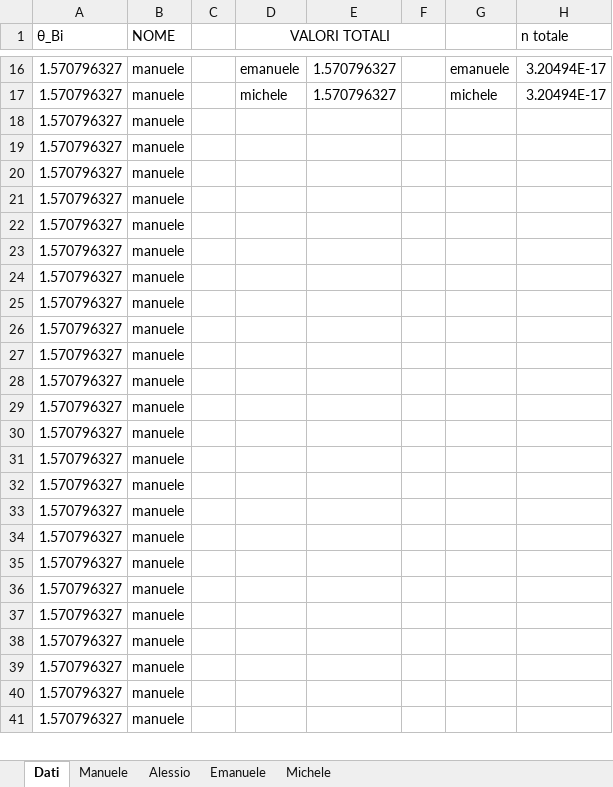
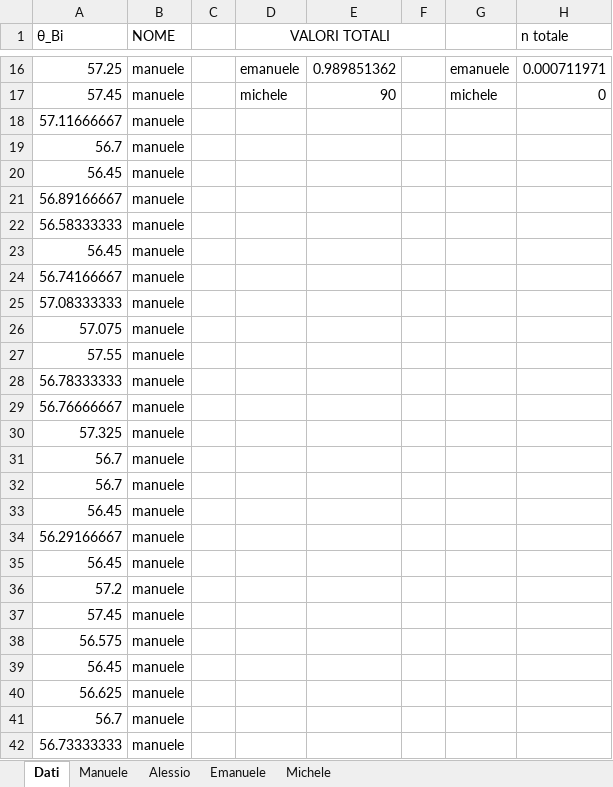
Before and after one commit to Its-mics/Laboratorio-di-Ottica, an Excel workbook: Laboratorio/esperienza5/esperienza5.xlsx, sheet Dati, drawn as a sheet; only a part is shown, gaps mark what is left out; values as stored, in another font and other column widths than the file's, no borders; charts and pictures not drawn; the diff covers the shown part only; the diff names each change by its address in the sheet, - before the commit and + after, or states it on an @@ line.

```diff
--- a/Laboratorio/esperienza5/esperienza5.xlsx (sheet Dati)
+++ b/Laboratorio/esperienza5/esperienza5.xlsx (sheet Dati)
-A16 (θ_Bi): 1.570796327
+A16 (θ_Bi): 57.25
-E16: 1.570796327
+E16: 0.989851362
-H16 (n totale): 3.20494E-17
+H16 (n totale): 0.000711971
-A17 (θ_Bi): 1.570796327
+A17 (θ_Bi): 57.45
-E17: 1.570796327
+E17: 90
-H17 (n totale): 3.20494E-17
+H17 (n totale): 0
-A18 (θ_Bi): 1.570796327
+A18 (θ_Bi): 57.11666667
-A19 (θ_Bi): 1.570796327
+A19 (θ_Bi): 56.7
-A20 (θ_Bi): 1.570796327
+A20 (θ_Bi): 56.45
-A21 (θ_Bi): 1.570796327
+A21 (θ_Bi): 56.89166667
-A22 (θ_Bi): 1.570796327
+A22 (θ_Bi): 56.58333333
-A23 (θ_Bi): 1.570796327
+A23 (θ_Bi): 56.45
-A24 (θ_Bi): 1.570796327
+A24 (θ_Bi): 56.74166667
-A25 (θ_Bi): 1.570796327
+A25 (θ_Bi): 57.08333333
-A26 (θ_Bi): 1.570796327
+A26 (θ_Bi): 57.075
-A27 (θ_Bi): 1.570796327
+A27 (θ_Bi): 57.55
-A28 (θ_Bi): 1.570796327
+A28 (θ_Bi): 56.78333333
-A29 (θ_Bi): 1.570796327
+A29 (θ_Bi): 56.76666667
-A30 (θ_Bi): 1.570796327
+A30 (θ_Bi): 57.325
-A31:A32 (θ_Bi): 1.570796327
+A31:A32 (θ_Bi): 56.7
-A33 (θ_Bi): 1.570796327
+A33 (θ_Bi): 56.45
-A34 (θ_Bi): 1.570796327
+A34 (θ_Bi): 56.29166667
-A35 (θ_Bi): 1.570796327
+A35 (θ_Bi): 56.45
-A36 (θ_Bi): 1.570796327
+A36 (θ_Bi): 57.2
-A37 (θ_Bi): 1.570796327
+A37 (θ_Bi): 57.45
-A38 (θ_Bi): 1.570796327
+A38 (θ_Bi): 56.575
-A39 (θ_Bi): 1.570796327
+A39 (θ_Bi): 56.45
-A40 (θ_Bi): 1.570796327
+A40 (θ_Bi): 56.625
-A41 (θ_Bi): 1.570796327
+A41 (θ_Bi): 56.7
+row 42: 56.73333333 | manuele
```
Also changed, not shown: 120 added rows, 121 removed rows and 91 edited cells elsewhere in this sheet, sheet Manuele, sheet Alessio, sheet Emanuele, sheet Michele, charts or pictures.
